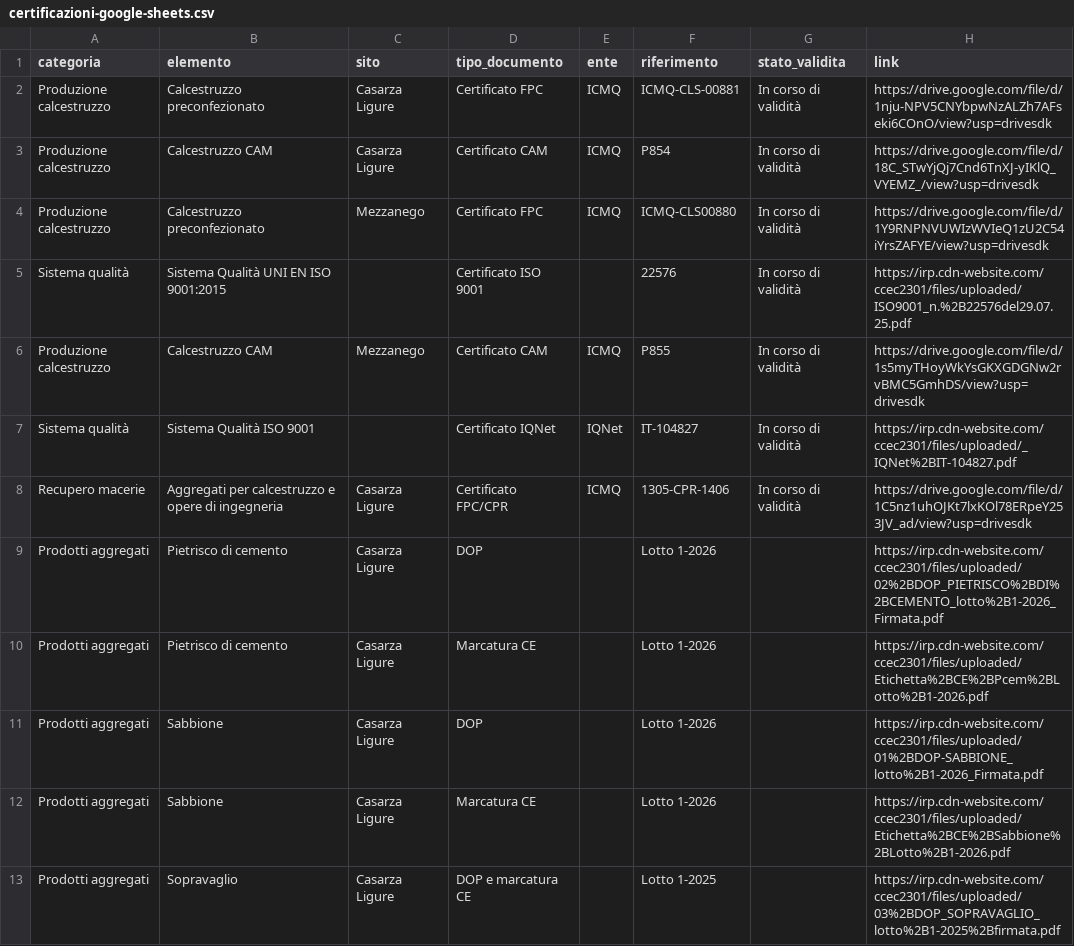
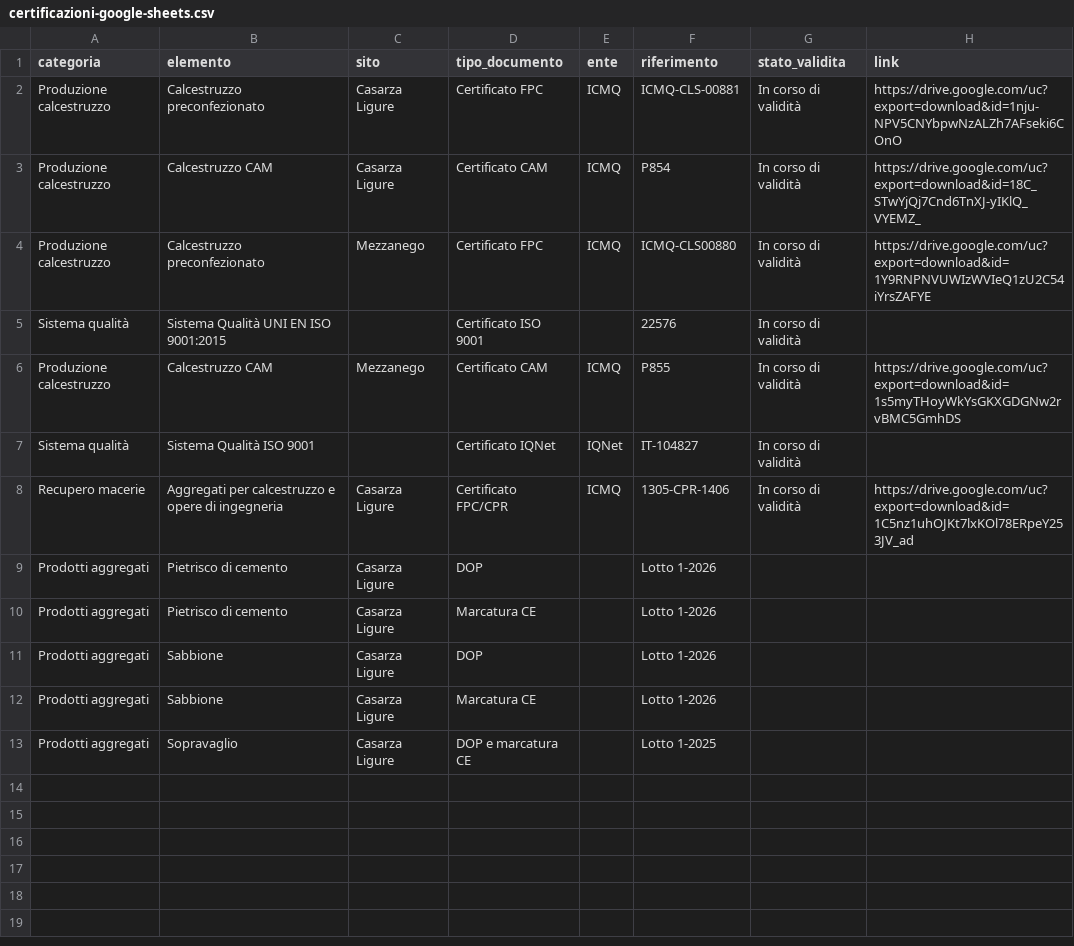
Before and after one commit to christian-salvaneschi/lusardi-sito, a CSV file: certificazioni-google-sheets.csv, drawn as a sheet.

Commit message:
Corregge posizione logo e link certificazioni

```diff
--- a/certificazioni-google-sheets.csv
+++ b/certificazioni-google-sheets.csv
@@ -1,13 +1,13 @@
 categoria,elemento,sito,tipo_documento,ente,riferimento,stato_validita,link
-Produzione calcestruzzo,Calcestruzzo preconfezionato,Casarza Ligure,Certificato FPC,ICMQ,ICMQ-CLS-00881,In corso di validità,https://drive.google.com/file/d/1nju-NPV5CNYbpwNzALZh7AFseki6COnO/view?usp=drivesdk
-Produzione calcestruzzo,Calcestruzzo CAM,Casarza Ligure,Certificato CAM,ICMQ,P854,In corso di validità,https://drive.google.com/file/d/18C_STwYjQj7Cnd6TnXJ-yIKlQ_VYEMZ_/view?usp=drivesdk
-Produzione calcestruzzo,Calcestruzzo preconfezionato,Mezzanego,Certificato FPC,ICMQ,ICMQ-CLS00880,In corso di validità,https://drive.google.com/file/d/1Y9RNPNVUWIzWVIeQ1zU2C54iYrsZAFYE/view?usp=drivesdk
-Sistema qualità,Sistema Qualità UNI EN ISO 9001:2015,,Certificato ISO 9001,,22576,In corso di validità,https://irp.cdn-website.com/ccec2301/files/uploaded/ISO9001_n.%2B22576del29.07.25.pdf
-Produzione calcestruzzo,Calcestruzzo CAM,Mezzanego,Certificato CAM,ICMQ,P855,In corso di validità,https://drive.google.com/file/d/1s5myTHoyWkYsGKXGDGNw2rvBMC5GmhDS/view?usp=drivesdk
-Sistema qualità,Sistema Qualità ISO 9001,,Certificato IQNet,IQNet,IT-104827,In corso di validità,https://irp.cdn-website.com/ccec2301/files/uploaded/_IQNet%2BIT-104827.pdf
-Recupero macerie,Aggregati per calcestruzzo e opere di ingegneria,Casarza Ligure,Certificato FPC/CPR,ICMQ,1305-CPR-1406,In corso di validità,https://drive.google.com/file/d/1C5nz1uhOJKt7lxKOl78ERpeY253JV_ad/view?usp=drivesdk
-Prodotti aggregati,Pietrisco di cemento,Casarza Ligure,DOP,,Lotto 1-2026,,https://irp.cdn-website.com/ccec2301/files/uploaded/02%2BDOP_PIETRISCO%2BDI%2BCEMENTO_lotto%2B1-2026_Firmata.pdf
-Prodotti aggregati,Pietrisco di cemento,Casarza Ligure,Marcatura CE,,Lotto 1-2026,,https://irp.cdn-website.com/ccec2301/files/uploaded/Etichetta%2BCE%2BPcem%2BLotto%2B1-2026.pdf
-Prodotti aggregati,Sabbione,Casarza Ligure,DOP,,Lotto 1-2026,,https://irp.cdn-website.com/ccec2301/files/uploaded/01%2BDOP-SABBIONE_lotto%2B1-2026_Firmata.pdf
-Prodotti aggregati,Sabbione,Casarza Ligure,Marcatura CE,,Lotto 1-2026,,https://irp.cdn-website.com/ccec2301/files/uploaded/Etichetta%2BCE%2BSabbione%2BLotto%2B1-2026.pdf
-Prodotti aggregati,Sopravaglio,Casarza Ligure,DOP e marcatura CE,,Lotto 1-2025,,https://irp.cdn-website.com/ccec2301/files/uploaded/03%2BDOP_SOPRAVAGLIO_lotto%2B1-2025%2Bfirmata.pdf
+Produzione calcestruzzo,Calcestruzzo preconfezionato,Casarza Ligure,Certificato FPC,ICMQ,ICMQ-CLS-00881,In corso di validità,https://drive.google.com/uc?export=download&id=1nju-NPV5CNYbpwNzALZh7AFseki6COnO
+Produzione calcestruzzo,Calcestruzzo CAM,Casarza Ligure,Certificato CAM,ICMQ,P854,In corso di validità,https://drive.google.com/uc?export=download&id=18C_STwYjQj7Cnd6TnXJ-yIKlQ_VYEMZ_
+Produzione calcestruzzo,Calcestruzzo preconfezionato,Mezzanego,Certificato FPC,ICMQ,ICMQ-CLS00880,In corso di validità,https://drive.google.com/uc?export=download&id=1Y9RNPNVUWIzWVIeQ1zU2C54iYrsZAFYE
+Sistema qualità,Sistema Qualità UNI EN ISO 9001:2015,,Certificato ISO 9001,,22576,In corso di validità,
+Produzione calcestruzzo,Calcestruzzo CAM,Mezzanego,Certificato CAM,ICMQ,P855,In corso di validità,https://drive.google.com/uc?export=download&id=1s5myTHoyWkYsGKXGDGNw2rvBMC5GmhDS
+Sistema qualità,Sistema Qualità ISO 9001,,Certificato IQNet,IQNet,IT-104827,In corso di validità,
+Recupero macerie,Aggregati per calcestruzzo e opere di ingegneria,Casarza Ligure,Certificato FPC/CPR,ICMQ,1305-CPR-1406,In corso di validità,https://drive.google.com/uc?export=download&id=1C5nz1uhOJKt7lxKOl78ERpeY253JV_ad
+Prodotti aggregati,Pietrisco di cemento,Casarza Ligure,DOP,,Lotto 1-2026,,
+Prodotti aggregati,Pietrisco di cemento,Casarza Ligure,Marcatura CE,,Lotto 1-2026,,
+Prodotti aggregati,Sabbione,Casarza Ligure,DOP,,Lotto 1-2026,,
+Prodotti aggregati,Sabbione,Casarza Ligure,Marcatura CE,,Lotto 1-2026,,
+Prodotti aggregati,Sopravaglio,Casarza Ligure,DOP e marcatura CE,,Lotto 1-2025,,
```
Also changed, not shown: 1 other file.
